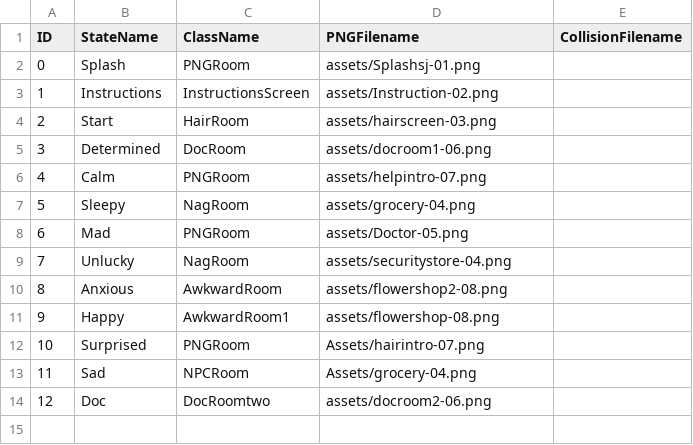
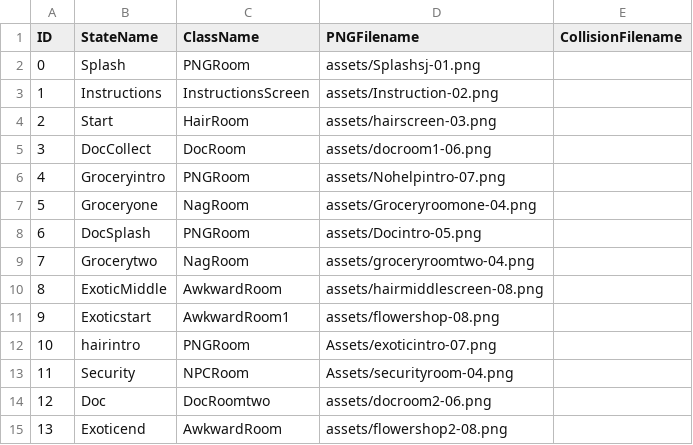
Before and after one commit to trhill2/Project-3-Game, a CSV file: data/adventureStates.csv, drawn as a sheet.

```diff
--- a/data/adventureStates.csv
+++ b/data/adventureStates.csv
@@ -4,11 +4,12 @@ ID,StateName,ClassName,PNGFilename,CollisionFilename
 2,Start,HairRoom,assets/hairscreen-03.png,
-3,Determined,DocRoom,assets/docroom1-06.png,
-4,Calm,PNGRoom,assets/helpintro-07.png,
-5,Sleepy,NagRoom,assets/grocery-04.png,
-6,Mad,PNGRoom,assets/Doctor-05.png,
-7,Unlucky,NagRoom,assets/securitystore-04.png,
-8,Anxious,AwkwardRoom,assets/flowershop2-08.png,
-9,Happy,AwkwardRoom1,assets/flowershop-08.png,
-10,Surprised,PNGRoom,Assets/hairintro-07.png,
-11,Sad,NPCRoom,Assets/grocery-04.png,
+3,DocCollect,DocRoom,assets/docroom1-06.png,
+4,Groceryintro,PNGRoom,assets/Nohelpintro-07.png,
+5,Groceryone,NagRoom,assets/Groceryroomone-04.png,
+6,DocSplash,PNGRoom,assets/Docintro-05.png,
+7,Grocerytwo,NagRoom,assets/groceryroomtwo-04.png,
+8,ExoticMiddle,AwkwardRoom,assets/hairmiddlescreen-08.png,
+9,Exoticstart,AwkwardRoom1,assets/flowershop-08.png,
+10,hairintro,PNGRoom,Assets/exoticintro-07.png,
+11,Security,NPCRoom,Assets/securityroom-04.png,
 12,Doc,DocRoomtwo,assets/docroom2-06.png,
+13,Exoticend,AwkwardRoom,assets/flowershop2-08.png,
```
Also changed, not shown: data/clickableLayout.csv, data/interactionTable.csv, 26 other files.
